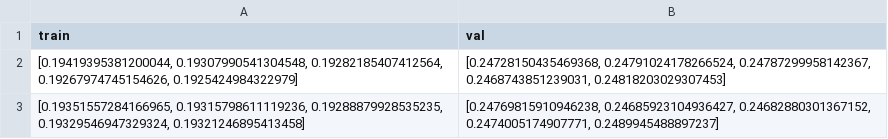
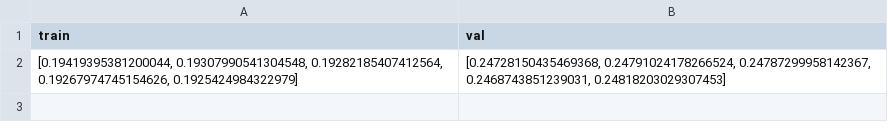
Before and after one commit to mw281685/IFoA-FL-WP, a CSV file: ag_1/los_stats.csv, drawn as a sheet.

```diff
--- a/ag_1/los_stats.csv
+++ b/ag_1/los_stats.csv
@@ -2,2 +2 @@ train,val
 "[0.19419395381200044, 0.19307990541304548, 0.19282185407412564, 0.19267974745154626, 0.1925424984322979]","[0.24728150435469368, 0.24791024178266524, 0.24787299958142367, 0.2468743851239031, 0.24818203029307453]"
-"[0.19351557284166965, 0.19315798611119236, 0.19288879928535235, 0.19329546947329324, 0.19321246895413458]","[0.24769815910946238, 0.24685923104936427, 0.24682880301367152, 0.2474005174907771, 0.2489945488897237]"
```
Also changed, not shown: ag_0/los_stats.csv, 26 other files.
